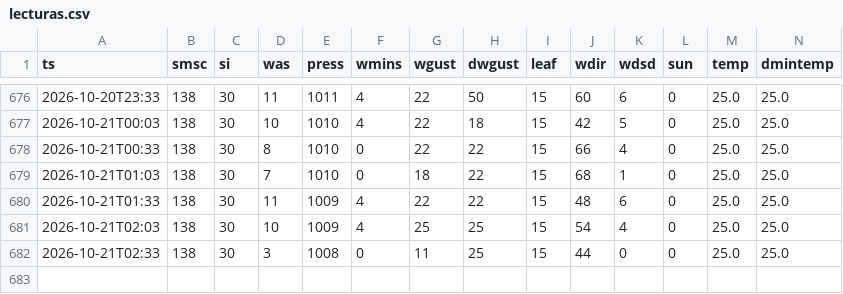
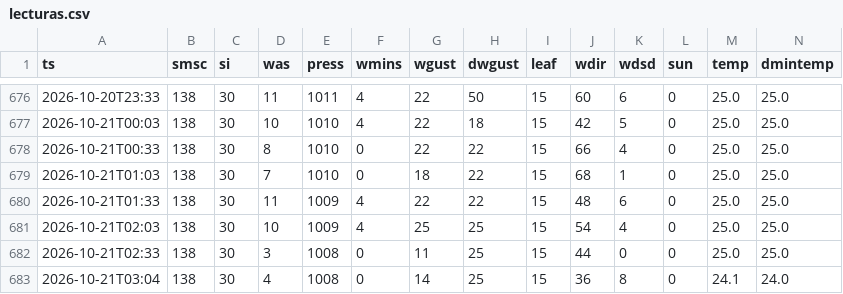
Before and after one commit to JosueValdiviezoS/estacion-meteo, a CSV file: data/lecturas.csv, drawn as a sheet; only a part is shown, gaps mark what is left out; rows hold the shown columns only; the diff names each change by its address in the sheet, - before the commit and + after, or states it on an @@ line.

Commit message:
Nuevas lecturas

```diff
--- a/data/lecturas.csv
+++ b/data/lecturas.csv
+row 683: 2026-10-21T03:04 | 138 | 30 | 4 | 1008 | 0 | 14 | 25 | 15 | 36 | 8 | 0 | 24.1 | 24.0
```
Also changed, not shown: 1 other file.
